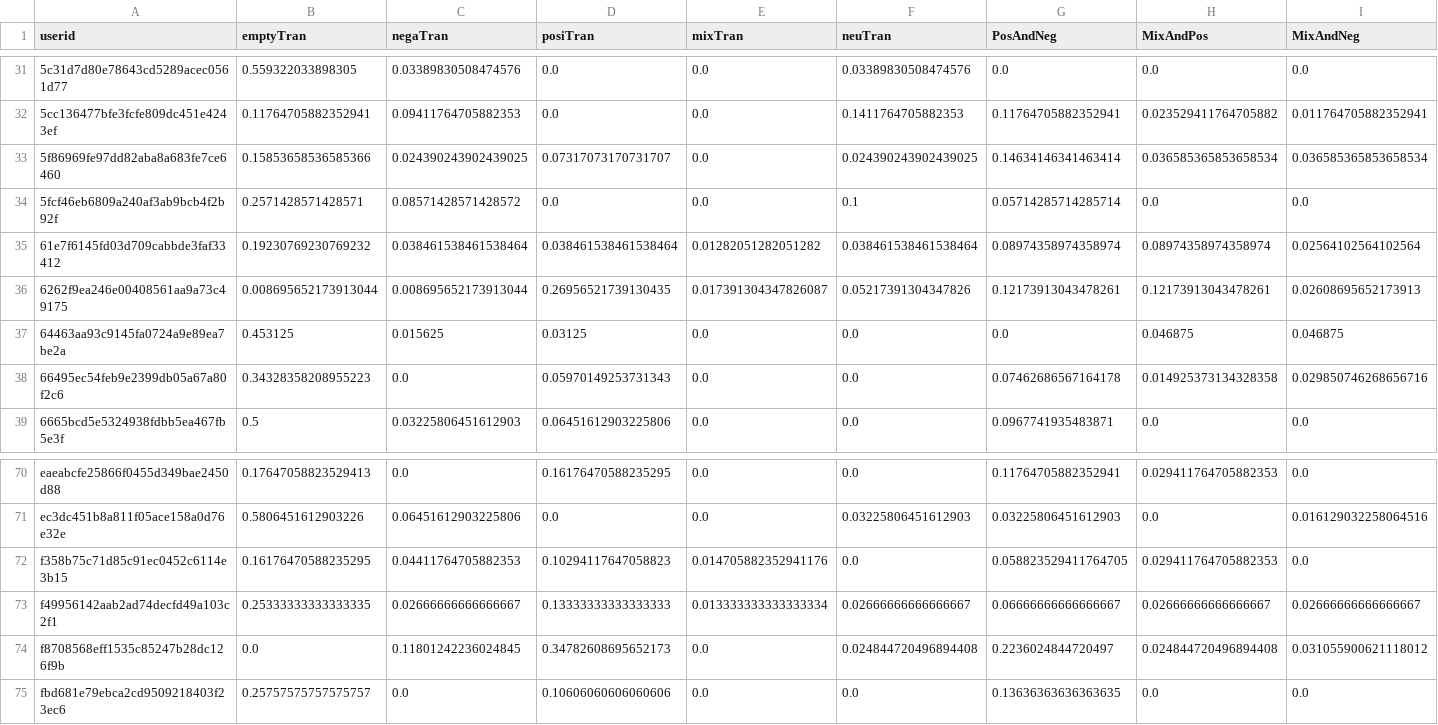
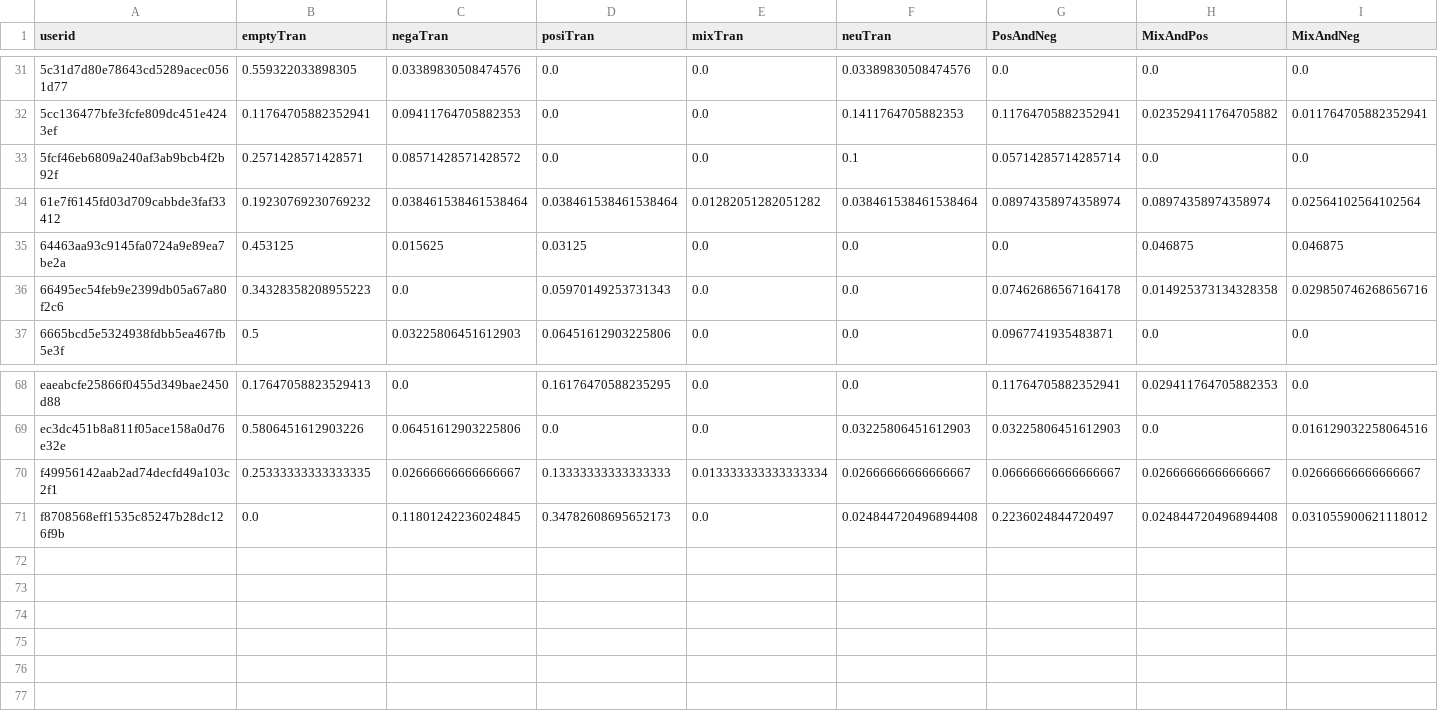
Before and after one commit to luciasalar/cognitive_distortion_project, a CSV file: newScripts/moodVector/moodVectorsData/ValenceEmpty.csv, drawn as a sheet; only a part is shown, gaps mark what is left out; rows hold the shown columns only; the diff names each change by its address in the sheet, - before the commit and + after, or states it on an @@ line.

```diff
--- a/newScripts/moodVector/moodVectorsData/ValenceEmpty.csv
+++ b/newScripts/moodVector/moodVectorsData/ValenceEmpty.csv
-row 33: 5f86969fe97dd82aba8a683fe7ce6460 | 0.15853658536585366 | 0.024390243902439025 | 0.07317073170731707 | 0.0 | 0.024390243902439025 | 0.14634146341463414 | 0.036585365853658534 | 0.036585365853658534
-row 36: 6262f9ea246e00408561aa9a73c49175 | 0.008695652173913044 | 0.008695652173913044 | 0.26956521739130435 | 0.017391304347826087 | 0.05217391304347826 | 0.12173913043478261 | 0.12173913043478261 | 0.02608695652173913
-row 72: f358b75c71d85c91ec0452c6114e3b15 | 0.16176470588235295 | 0.04411764705882353 | 0.10294117647058823 | 0.014705882352941176 | 0.0 | 0.058823529411764705 | 0.029411764705882353 | 0.0
-row 75: fbd681e79ebca2cd9509218403f23ec6 | 0.25757575757575757 | 0.0 | 0.10606060606060606 | 0.0 | 0.0 | 0.13636363636363635 | 0.0 | 0.0
```
Also changed, not shown: newScripts/moodVector/moodVectorsData/MoodTrans.csv, newScripts/moodVector/moodVectorsData/MoodVecAllVar.csv, 24 other files.
